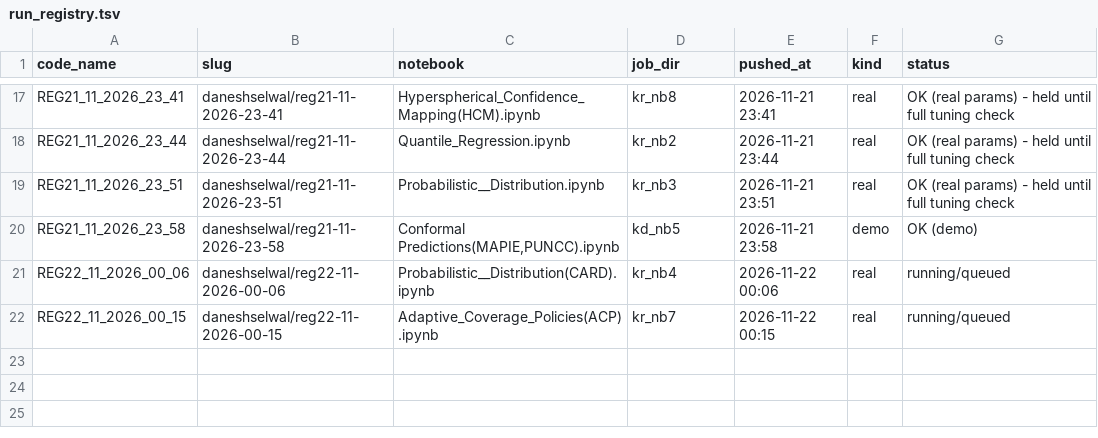
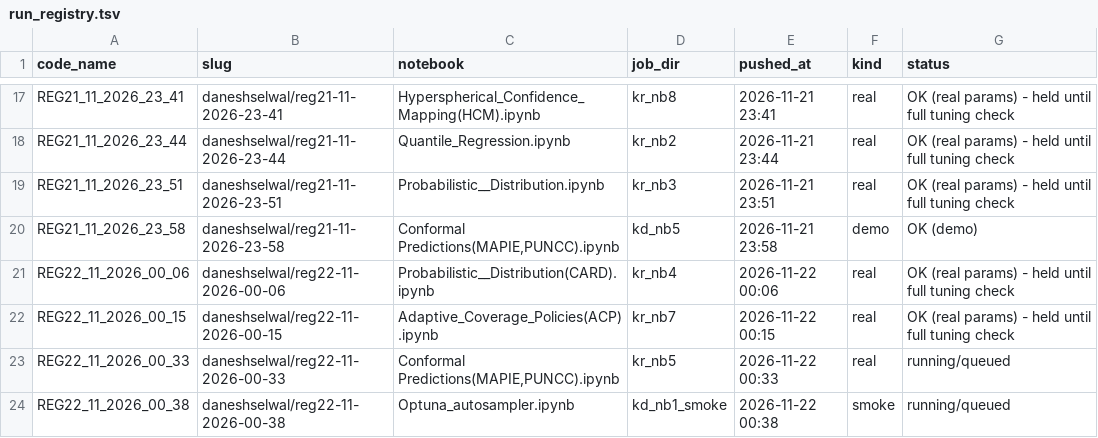
Before and after one commit to DaneshSelwal/Regression-UQ-Benchmark, a TSV file: docs/run_registry.tsv, drawn as a sheet; only a part is shown, gaps mark what is left out.

```diff
--- a/docs/run_registry.tsv
+++ b/docs/run_registry.tsv
@@ -20,3 +20,5 @@ REG21_11_2026_23_51	daneshselwal/reg21-11-2026-23-51	Probabilistic__Distribution
 REG21_11_2026_23_58	daneshselwal/reg21-11-2026-23-58	Conformal Predictions(MAPIE,PUNCC).ipynb	kd_nb5	2026-11-21 23:58	demo	OK (demo)
-REG22_11_2026_00_06	daneshselwal/reg22-11-2026-00-06	Probabilistic__Distribution(CARD).ipynb	kr_nb4	2026-11-22 00:06	real	running/queued
-REG22_11_2026_00_15	daneshselwal/reg22-11-2026-00-15	Adaptive_Coverage_Policies(ACP).ipynb	kr_nb7	2026-11-22 00:15	real	running/queued
+REG22_11_2026_00_06	daneshselwal/reg22-11-2026-00-06	Probabilistic__Distribution(CARD).ipynb	kr_nb4	2026-11-22 00:06	real	OK (real params) - held until full tuning check
+REG22_11_2026_00_15	daneshselwal/reg22-11-2026-00-15	Adaptive_Coverage_Policies(ACP).ipynb	kr_nb7	2026-11-22 00:15	real	OK (real params) - held until full tuning check
+REG22_11_2026_00_33	daneshselwal/reg22-11-2026-00-33	Conformal Predictions(MAPIE,PUNCC).ipynb	kr_nb5	2026-11-22 00:33	real	running/queued
+REG22_11_2026_00_38	daneshselwal/reg22-11-2026-00-38	Optuna_autosampler.ipynb	kd_nb1_smoke	2026-11-22 00:38	smoke	running/queued
```
